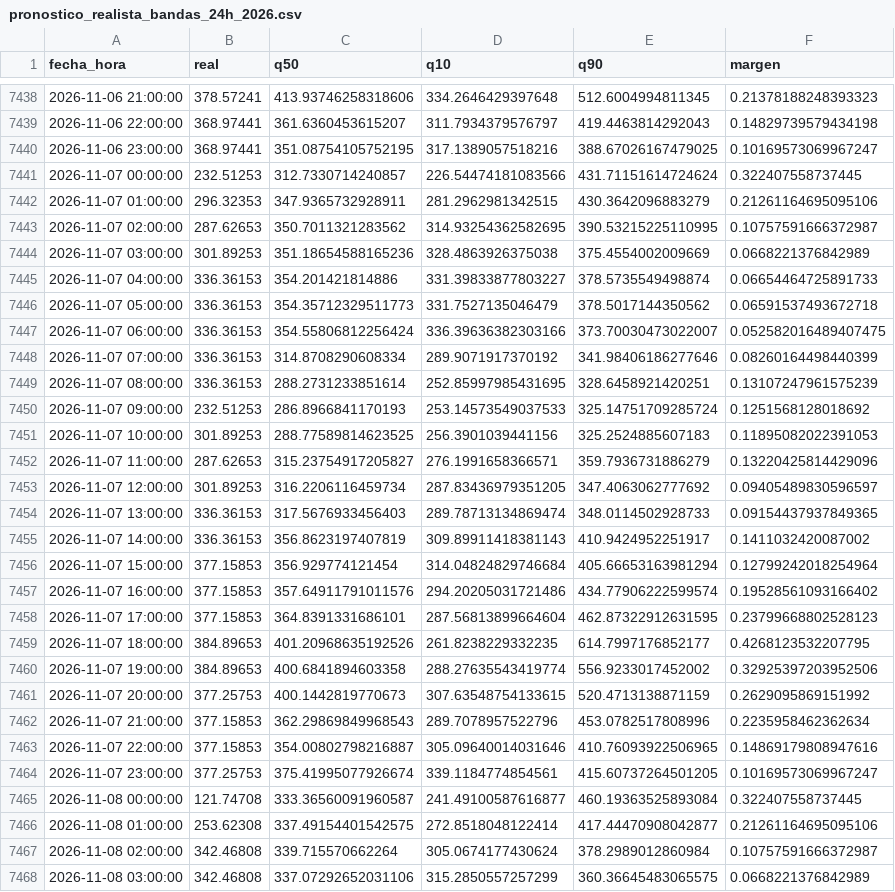
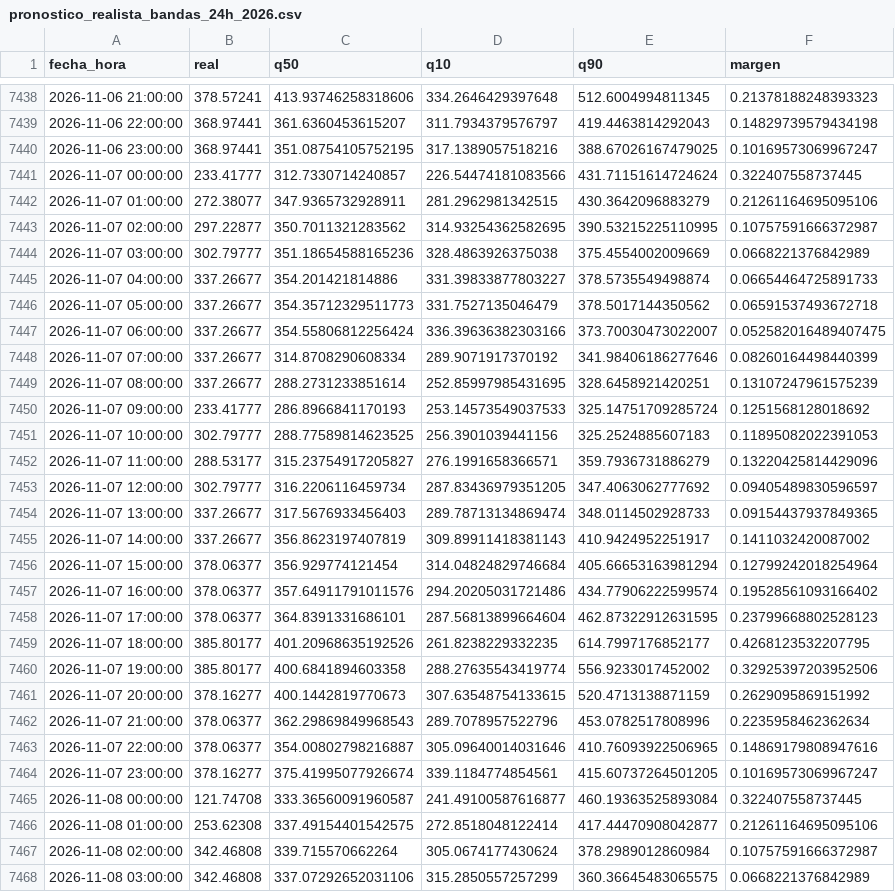
Before and after one commit to Ziskito/xm-spot-price-predictor, a CSV file: data/processed/resultados/pronostico_realista_bandas_24h_2026.csv, drawn as a sheet; only a part is shown, gaps mark what is left out; the diff covers the shown part only.

```diff
--- a/data/processed/resultados/pronostico_realista_bandas_24h_2026.csv
+++ b/data/processed/resultados/pronostico_realista_bandas_24h_2026.csv
@@ -7440,26 +7440,26 @@ fecha_hora,real,q50,q10,q90,margen
 2026-11-06 23:00:00,368.97441,351.08754105752195,317.1389057518216,388.67026167479025,0.10169573069967247
-2026-11-07 00:00:00,232.51253,312.7330714240857,226.54474181083566,431.71151614724624,0.322407558737445
-2026-11-07 01:00:00,296.32353,347.9365732928911,281.2962981342515,430.3642096883279,0.21261164695095106
-2026-11-07 02:00:00,287.62653,350.7011321283562,314.93254362582695,390.53215225110995,0.10757591666372987
-2026-11-07 03:00:00,301.89253,351.18654588165236,328.4863926375038,375.4554002009669,0.0668221376842989
-2026-11-07 04:00:00,336.36153,354.201421814886,331.39833877803227,378.5735549498874,0.06654464725891733
-2026-11-07 05:00:00,336.36153,354.35712329511773,331.7527135046479,378.5017144350562,0.06591537493672718
-2026-11-07 06:00:00,336.36153,354.55806812256424,336.39636382303166,373.70030473022007,0.052582016489407475
-2026-11-07 07:00:00,336.36153,314.8708290608334,289.9071917370192,341.98406186277646,0.08260164498440399
-2026-11-07 08:00:00,336.36153,288.2731233851614,252.85997985431695,328.6458921420251,0.13107247961575239
-2026-11-07 09:00:00,232.51253,286.8966841170193,253.14573549037533,325.14751709285724,0.1251568128018692
-2026-11-07 10:00:00,301.89253,288.77589814623525,256.3901039441156,325.2524885607183,0.11895082022391053
-2026-11-07 11:00:00,287.62653,315.23754917205827,276.1991658366571,359.7936731886279,0.13220425814429096
-2026-11-07 12:00:00,301.89253,316.2206116459734,287.83436979351205,347.4063062777692,0.09405489830596597
-2026-11-07 13:00:00,336.36153,317.5676933456403,289.78713134869474,348.0114502928733,0.09154437937849365
-2026-11-07 14:00:00,336.36153,356.8623197407819,309.89911418381143,410.9424952251917,0.1411032420087002
-2026-11-07 15:00:00,377.15853,356.929774121454,314.04824829746684,405.66653163981294,0.12799242018254964
-2026-11-07 16:00:00,377.15853,357.64911791011576,294.20205031721486,434.77906222599574,0.19528561093166402
-2026-11-07 17:00:00,377.15853,364.8391331686101,287.56813899664604,462.87322912631595,0.23799668802528123
-2026-11-07 18:00:00,384.89653,401.20968635192526,261.8238229332235,614.7997176852177,0.4268123532207795
-2026-11-07 19:00:00,384.89653,400.6841894603358,288.27635543419774,556.9233017452002,0.32925397203952506
-2026-11-07 20:00:00,377.25753,400.1442819770673,307.63548754133615,520.4713138871159,0.2629095869151992
-2026-11-07 21:00:00,377.15853,362.29869849968543,289.7078957522796,453.0782517808996,0.2235958462362634
-2026-11-07 22:00:00,377.15853,354.00802798216887,305.09640014031646,410.76093922506965,0.14869179808947616
-2026-11-07 23:00:00,377.25753,375.41995077926674,339.1184774854561,415.60737264501205,0.10169573069967247
+2026-11-07 00:00:00,233.41777,312.7330714240857,226.54474181083566,431.71151614724624,0.322407558737445
+2026-11-07 01:00:00,272.38077,347.9365732928911,281.2962981342515,430.3642096883279,0.21261164695095106
+2026-11-07 02:00:00,297.22877,350.7011321283562,314.93254362582695,390.53215225110995,0.10757591666372987
+2026-11-07 03:00:00,302.79777,351.18654588165236,328.4863926375038,375.4554002009669,0.0668221376842989
+2026-11-07 04:00:00,337.26677,354.201421814886,331.39833877803227,378.5735549498874,0.06654464725891733
+2026-11-07 05:00:00,337.26677,354.35712329511773,331.7527135046479,378.5017144350562,0.06591537493672718
+2026-11-07 06:00:00,337.26677,354.55806812256424,336.39636382303166,373.70030473022007,0.052582016489407475
+2026-11-07 07:00:00,337.26677,314.8708290608334,289.9071917370192,341.98406186277646,0.08260164498440399
+2026-11-07 08:00:00,337.26677,288.2731233851614,252.85997985431695,328.6458921420251,0.13107247961575239
+2026-11-07 09:00:00,233.41777,286.8966841170193,253.14573549037533,325.14751709285724,0.1251568128018692
+2026-11-07 10:00:00,302.79777,288.77589814623525,256.3901039441156,325.2524885607183,0.11895082022391053
+2026-11-07 11:00:00,288.53177,315.23754917205827,276.1991658366571,359.7936731886279,0.13220425814429096
+2026-11-07 12:00:00,302.79777,316.2206116459734,287.83436979351205,347.4063062777692,0.09405489830596597
+2026-11-07 13:00:00,337.26677,317.5676933456403,289.78713134869474,348.0114502928733,0.09154437937849365
+2026-11-07 14:00:00,337.26677,356.8623197407819,309.89911418381143,410.9424952251917,0.1411032420087002
+2026-11-07 15:00:00,378.06377,356.929774121454,314.04824829746684,405.66653163981294,0.12799242018254964
+2026-11-07 16:00:00,378.06377,357.64911791011576,294.20205031721486,434.77906222599574,0.19528561093166402
+2026-11-07 17:00:00,378.06377,364.8391331686101,287.56813899664604,462.87322912631595,0.23799668802528123
+2026-11-07 18:00:00,385.80177,401.20968635192526,261.8238229332235,614.7997176852177,0.4268123532207795
+2026-11-07 19:00:00,385.80177,400.6841894603358,288.27635543419774,556.9233017452002,0.32925397203952506
+2026-11-07 20:00:00,378.16277,400.1442819770673,307.63548754133615,520.4713138871159,0.2629095869151992
+2026-11-07 21:00:00,378.06377,362.29869849968543,289.7078957522796,453.0782517808996,0.2235958462362634
+2026-11-07 22:00:00,378.06377,354.00802798216887,305.09640014031646,410.76093922506965,0.14869179808947616
+2026-11-07 23:00:00,378.16277,375.41995077926674,339.1184774854561,415.60737264501205,0.10169573069967247
 2026-11-08 00:00:00,121.74708,333.36560091960587,241.49100587616877,460.19363525893084,0.322407558737445
```
Also changed, not shown: 24 added rows and 24 edited cells elsewhere in this file, data/processed/resultados/probabilidades_eventos_24h_realista_2026.csv, data/processed/resultados/probabilidades_eventos_72h_realista_2026.csv, 9 other files.
